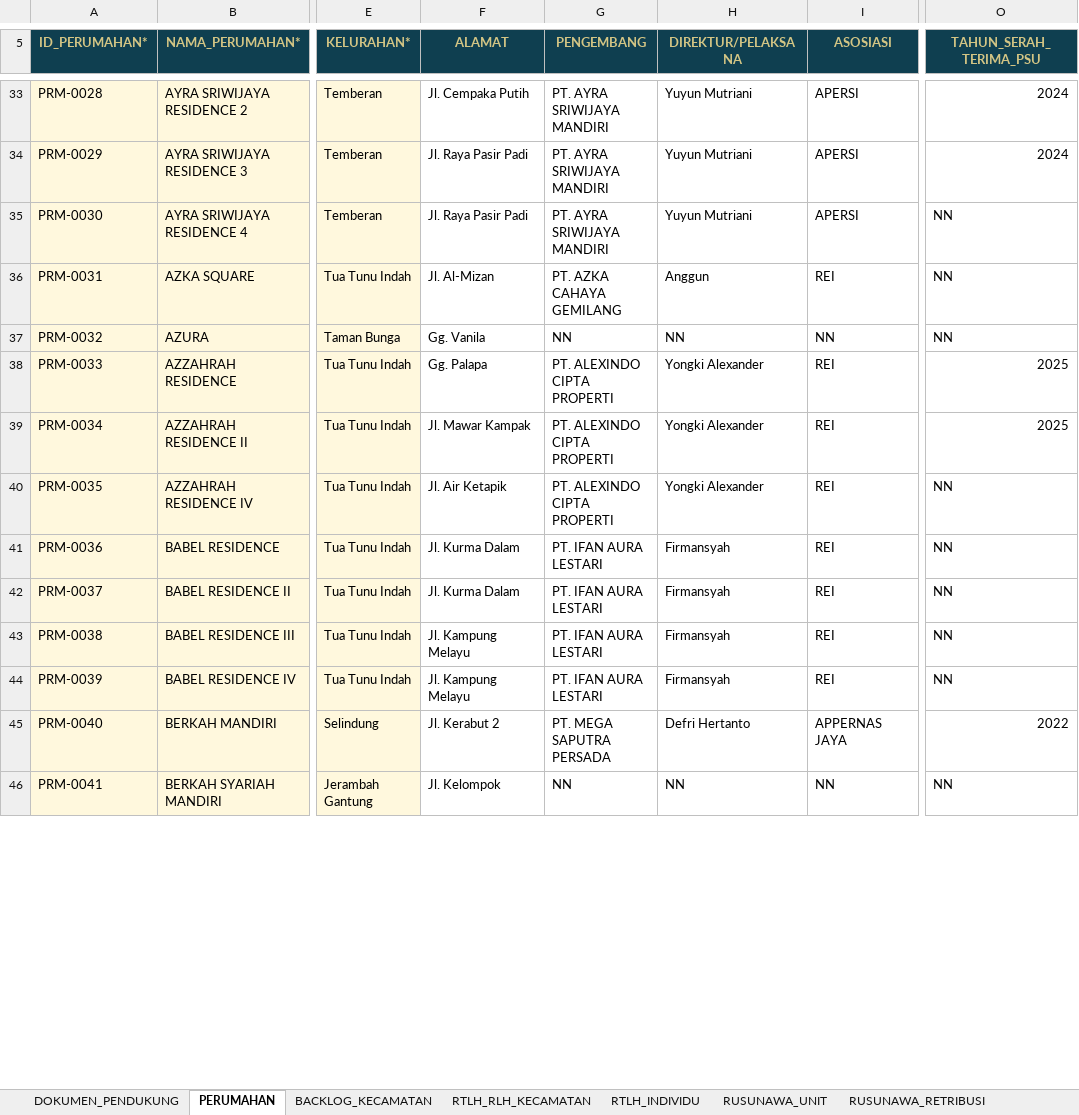
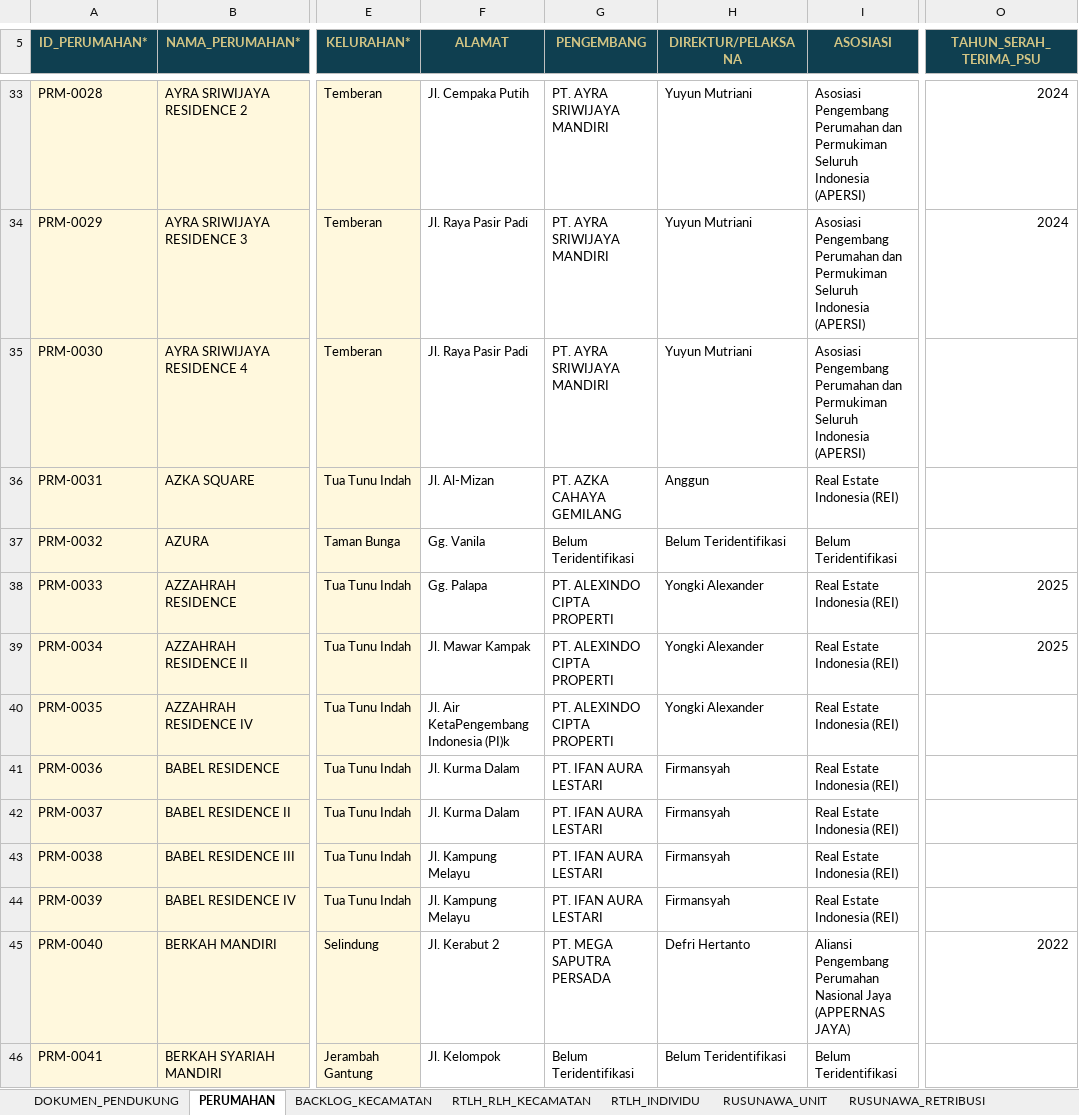
Before and after one commit to perkimpkp/sirumah, an Excel workbook: data/Template_Resmi_Database_SIRUMAH.xlsx, sheet PERUMAHAN, drawn as a sheet; only a part is shown, gaps mark what is left out; values as stored, in another font and other column widths than the file's, no borders; conditional formats and table styles not drawn; the diff covers the shown part only; the diff names each change by its address in the sheet, - before the commit and + after, or states it on an @@ line.

Commit message:
Add files via upload

```diff
--- a/data/Template_Resmi_Database_SIRUMAH.xlsx (sheet PERUMAHAN)
+++ b/data/Template_Resmi_Database_SIRUMAH.xlsx (sheet PERUMAHAN)
-I33:I35 (ASOSIASI): APERSI
+I33:I35 (ASOSIASI): Asosiasi Pengembang Perumahan dan Permukiman Seluruh Indonesia (APERSI)
-O35:O37 (TAHUN_SERAH_TERIMA_PSU): NN
+O35:O37 (TAHUN_SERAH_TERIMA_PSU): (empty)
-I36 (ASOSIASI): REI
+I36 (ASOSIASI): Real Estate Indonesia (REI)
-G37 (PENGEMBANG): NN
+G37 (PENGEMBANG): Belum Teridentifikasi
-H37 (DIREKTUR/PELAKSANA): NN
+H37 (DIREKTUR/PELAKSANA): Belum Teridentifikasi
-I37 (ASOSIASI): NN
+I37 (ASOSIASI): Belum Teridentifikasi
-I38:I44 (ASOSIASI): REI
+I38:I44 (ASOSIASI): Real Estate Indonesia (REI)
-F40 (ALAMAT): Jl. Air Ketapik
+F40 (ALAMAT): Jl. Air KetaPengembang Indonesia (PI)k
-O40:O44 (TAHUN_SERAH_TERIMA_PSU): NN
+O40:O44 (TAHUN_SERAH_TERIMA_PSU): (empty)
-I45 (ASOSIASI): APPERNAS JAYA
+I45 (ASOSIASI): Aliansi Pengembang Perumahan Nasional Jaya (APPERNAS JAYA)
-G46 (PENGEMBANG): NN
+G46 (PENGEMBANG): Belum Teridentifikasi
-H46 (DIREKTUR/PELAKSANA): NN
+H46 (DIREKTUR/PELAKSANA): Belum Teridentifikasi
-I46 (ASOSIASI): NN
+I46 (ASOSIASI): Belum Teridentifikasi
-O46 (TAHUN_SERAH_TERIMA_PSU): NN
+O46 (TAHUN_SERAH_TERIMA_PSU): (empty)
```
Also changed, not shown: 785 edited cells elsewhere in this sheet, sheet DOKUMEN_PENDUKUNG, other sheet tabs, charts or pictures.
